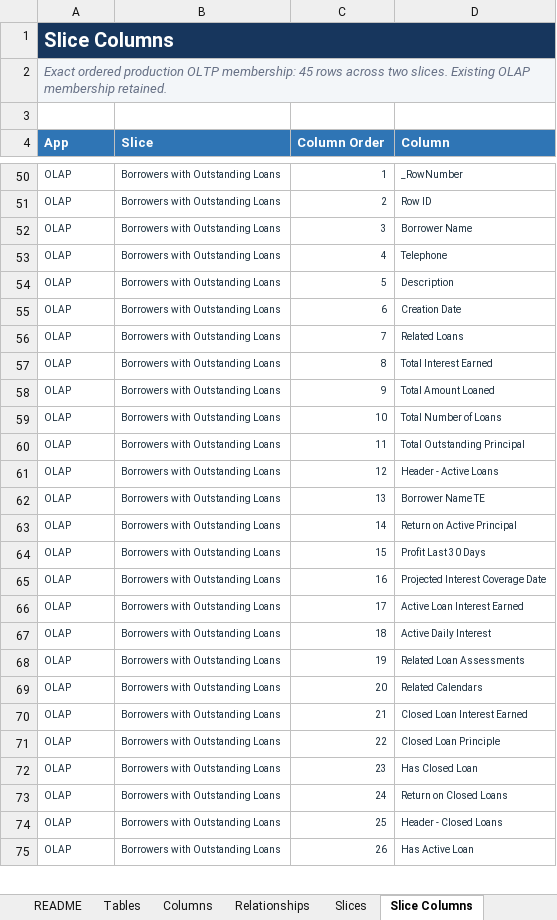
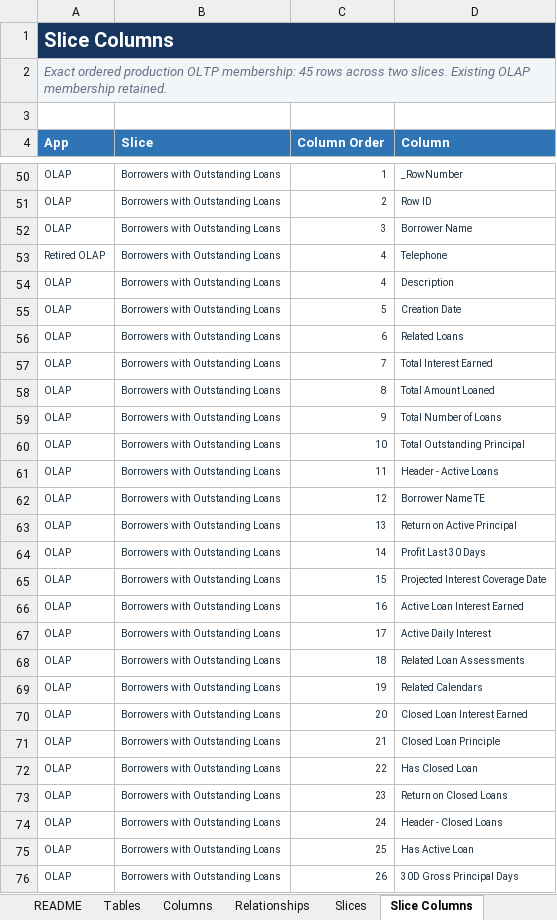
Before and after one commit to welct0407/MW-Credit-App, an Excel workbook: Documents/AppSheet_Data_Dictionary.xlsx, sheet Slice Columns, drawn as a sheet; only a part is shown, gaps mark what is left out; values as stored, in another font and other column widths than the file's, no borders; table styles not drawn; addresses are those after the commit; the diff covers the shown part only; the diff names each change by its address in the sheet, - before the commit and + after, or states it on an @@ line.

Commit message:
Complete shared borrower cleanup and address reconciliation

```diff
--- a/Documents/AppSheet_Data_Dictionary.xlsx (sheet Slice Columns)
+++ b/Documents/AppSheet_Data_Dictionary.xlsx (sheet Slice Columns)
+row 53: Retired OLAP | Borrowers with Outstanding Loans | 4 | Telephone
-D54 (Column): Telephone
+D54 (Column): Description
-D55 (Column): Description
+D55 (Column): Creation Date
-D56 (Column): Creation Date
+D56 (Column): Related Loans
-D57 (Column): Related Loans
+D57 (Column): Total Interest Earned
-D58 (Column): Total Interest Earned
+D58 (Column): Total Amount Loaned
-D59 (Column): Total Amount Loaned
+D59 (Column): Total Number of Loans
-D60 (Column): Total Number of Loans
+D60 (Column): Total Outstanding Principal
-D61 (Column): Total Outstanding Principal
+D61 (Column): Header - Active Loans
-D62 (Column): Header - Active Loans
+D62 (Column): Borrower Name TE
-D63 (Column): Borrower Name TE
+D63 (Column): Return on Active Principal
-D64 (Column): Return on Active Principal
+D64 (Column): Profit Last 30 Days
-D65 (Column): Profit Last 30 Days
+D65 (Column): Projected Interest Coverage Date
-D66 (Column): Projected Interest Coverage Date
+D66 (Column): Active Loan Interest Earned
-D67 (Column): Active Loan Interest Earned
+D67 (Column): Active Daily Interest
-D68 (Column): Active Daily Interest
+D68 (Column): Related Loan Assessments
-D69 (Column): Related Loan Assessments
+D69 (Column): Related Calendars
-D70 (Column): Related Calendars
+D70 (Column): Closed Loan Interest Earned
-D71 (Column): Closed Loan Interest Earned
+D71 (Column): Closed Loan Principle
-D72 (Column): Closed Loan Principle
+D72 (Column): Has Closed Loan
-D73 (Column): Has Closed Loan
+D73 (Column): Return on Closed Loans
-D74 (Column): Return on Closed Loans
+D74 (Column): Header - Closed Loans
-D75 (Column): Header - Closed Loans
+D75 (Column): Has Active Loan
-D76 (Column): Has Active Loan
+D76 (Column): 30D Gross Principal Days
```
Also changed, not shown: 9 added rows, 4 removed rows and 211 edited cells elsewhere in this sheet, sheet Columns, sheet App Variances, sheet Slices, sheet Tables, sheet Relationships, sheet README, 6 other files.
